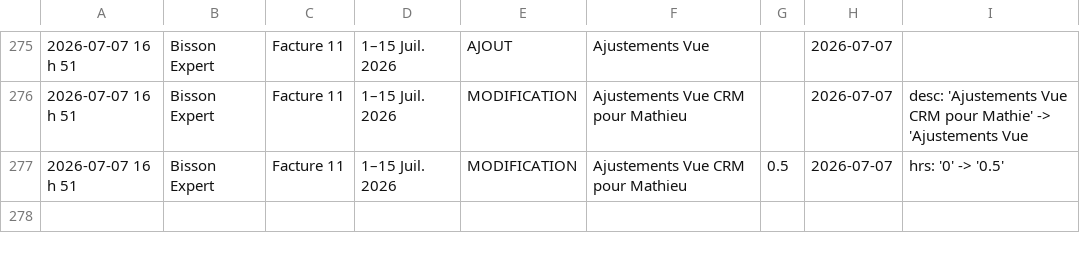
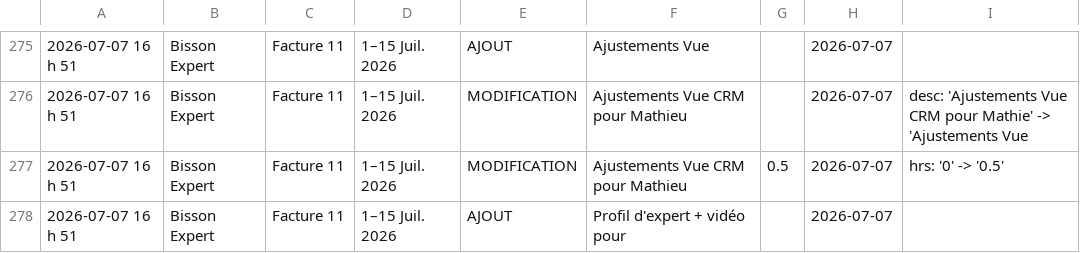
Before and after one commit to kchaouche17/billing-app, a CSV file: bisson-expert/logs/activity-log.csv, drawn as a sheet; only a part is shown, gaps mark what is left out; the diff names each change by its address in the sheet, - before the commit and + after, or states it on an @@ line.

Commit message:
Activity log: 1 event

```diff
--- a/bisson-expert/logs/activity-log.csv
+++ b/bisson-expert/logs/activity-log.csv
+row 278: 2026-07-07 16 h 51 | Bisson Expert | Facture 11 | 1–15 Juil. 2026 | AJOUT | Profil d'expert + vidéo pour |  | 2026-07-07
```
